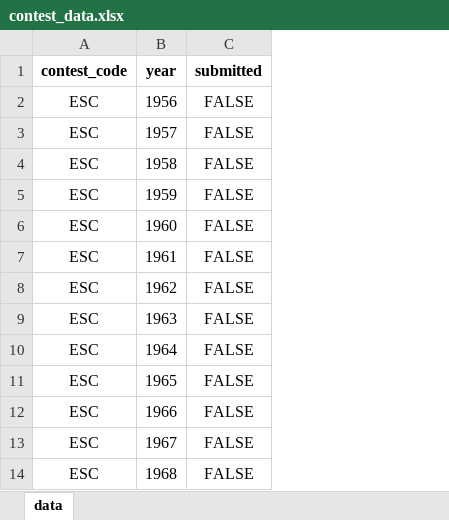
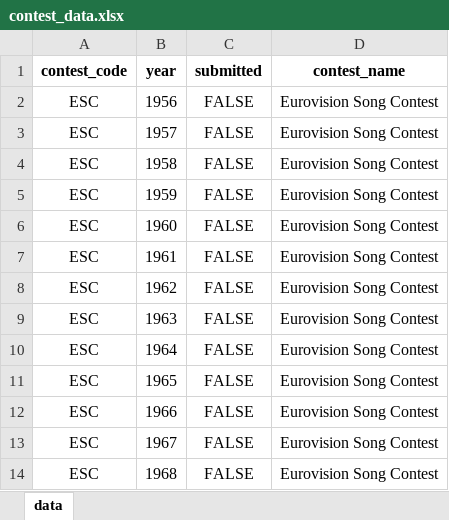
Before and after one commit to GiaFil7/esc_app, an Excel workbook: contest_data.xlsx, sheet data, drawn as a sheet; only a part is shown; values as stored, in another font and other column widths than the file's, no borders; the diff names each change by its address in the sheet, - before the commit and + after, or states it on an @@ line.

```diff
--- a/contest_data.xlsx (sheet data)
+++ b/contest_data.xlsx (sheet data)
+column D (contest_name), rows 2-14: all Eurovision Song Contest
```
Also changed, not shown: 8 other files.
